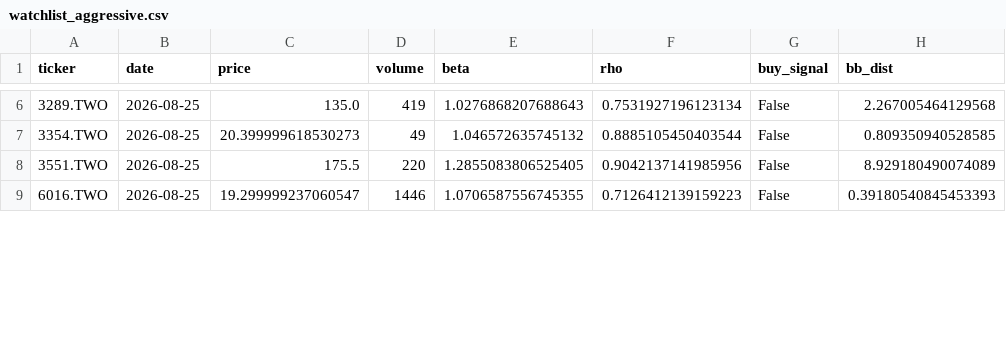
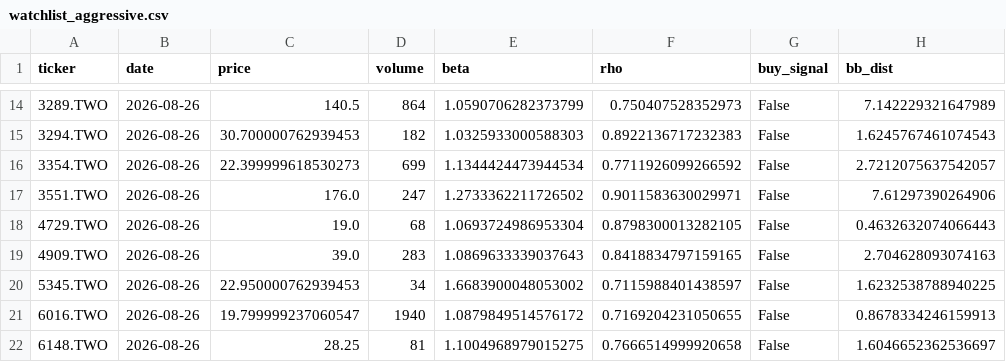
Before and after one commit to bdron0222-cpu/stock_engine, a CSV file: watchlist_aggressive.csv, drawn as a sheet; only a part is shown, gaps mark what is left out; the diff covers the shown part only.

```diff
--- a/watchlist_aggressive.csv
+++ b/watchlist_aggressive.csv
@@ -6,4 +14,9 @@ ticker,date,price,volume,beta,rho,buy_signal,bb_dist
-3289.TWO,2026-08-25,135.0,419,1.0276868207688643,0.7531927196123134,False,2.267005464129568
-3354.TWO,2026-08-25,20.399999618530273,49,1.046572635745132,0.8885105450403544,False,0.809350940528585
-3551.TWO,2026-08-25,175.5,220,1.2855083806525405,0.9042137141985956,False,8.929180490074089
-6016.TWO,2026-08-25,19.299999237060547,1446,1.0706587556745355,0.7126412139159223,False,0.39180540845453393
+3289.TWO,2026-08-26,140.5,864,1.0590706282373799,0.750407528352973,False,7.142229321647989
+3294.TWO,2026-08-26,30.700000762939453,182,1.0325933000588303,0.8922136717232383,False,1.6245767461074543
+3354.TWO,2026-08-26,22.399999618530273,699,1.1344424473944534,0.7711926099266592,False,2.7212075637542057
+3551.TWO,2026-08-26,176.0,247,1.2733362211726502,0.9011583630029971,False,7.61297390264906
+4729.TWO,2026-08-26,19.0,68,1.0693724986953304,0.8798300013282105,False,0.4632632074066443
+4909.TWO,2026-08-26,39.0,283,1.0869633339037643,0.8418834797159165,False,2.704628093074163
+5345.TWO,2026-08-26,22.950000762939453,34,1.6683900048053002,0.7115988401438597,False,1.6232538788940225
+6016.TWO,2026-08-26,19.799999237060547,1940,1.0879849514576172,0.7169204231050655,False,0.8678334246159913
+6148.TWO,2026-08-26,28.25,81,1.1004968979015275,0.7666514999920658,False,1.6046652362536697
```
Also changed, not shown: 10 added rows and 36 edited cells elsewhere in this file, all_candidates_proximity.csv, watchlist_conservative.csv, 2 other files.
